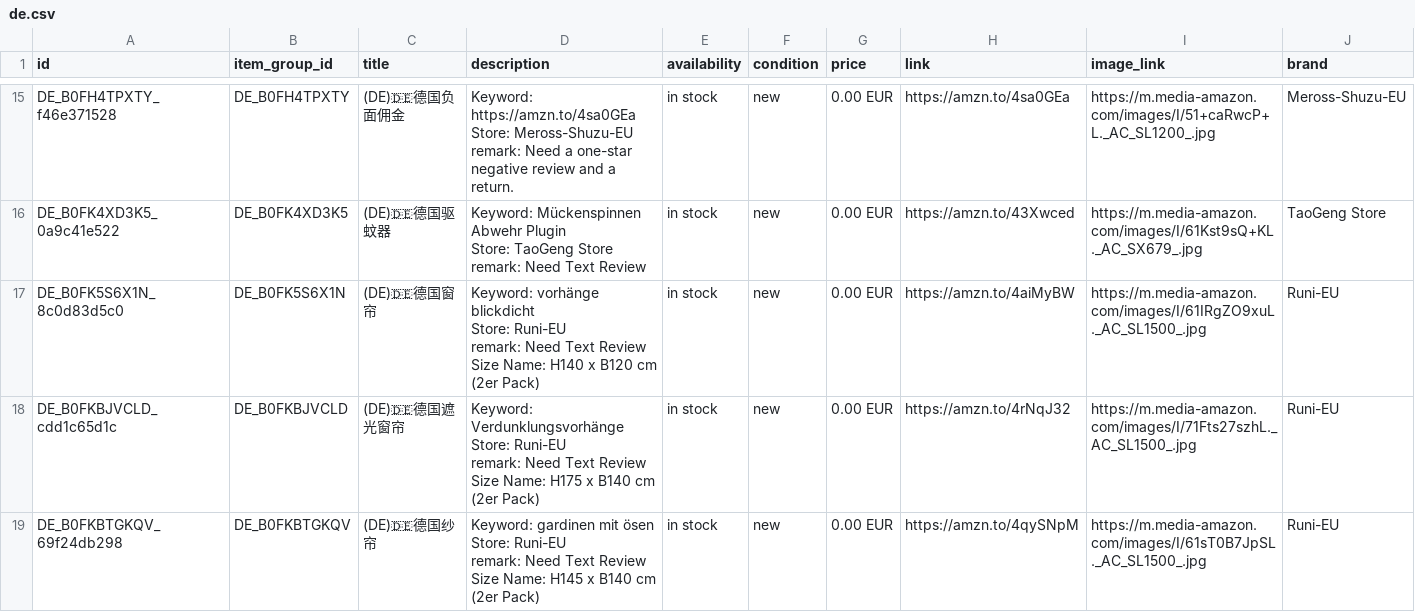
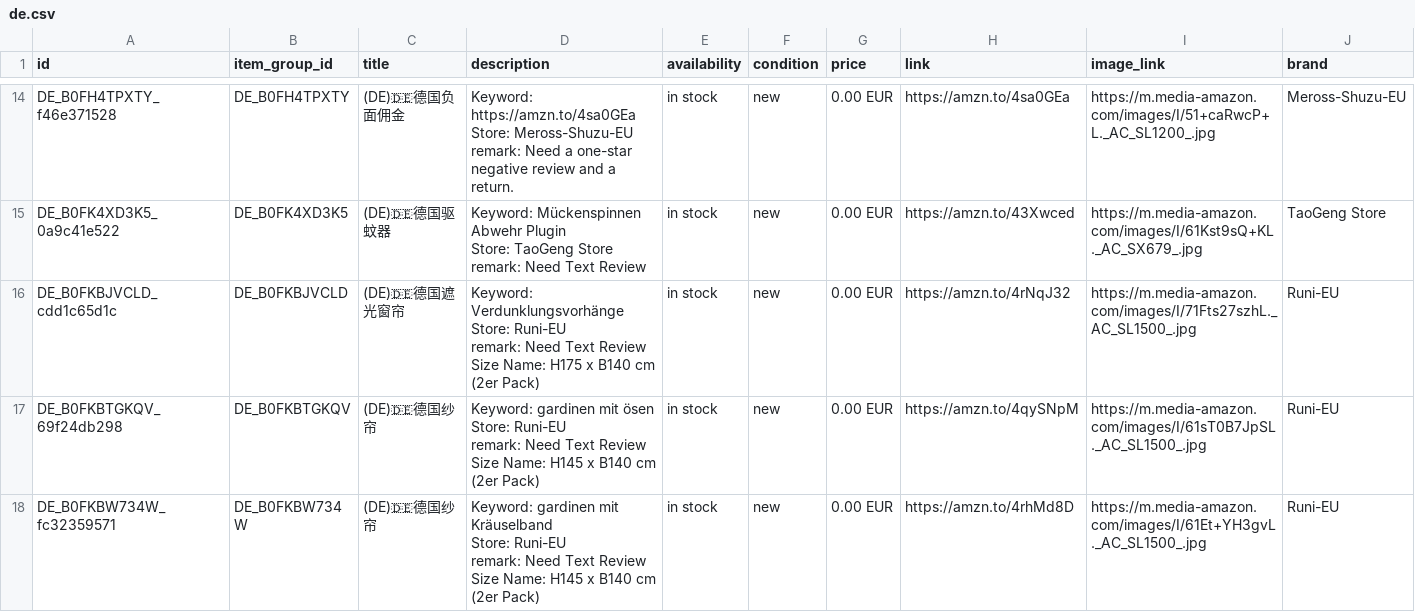
Before and after one commit to dalemy-1/wa-catalog-feed, a CSV file: docs/de.csv, drawn as a sheet; only a part is shown, gaps mark what is left out; the shorter side is filled out with more unchanged rows; the diff covers the shown part only.

```diff
--- a/docs/de.csv
+++ b/docs/de.csv
@@ -45,6 +42,2 @@ Store: TaoGeng Store
 remark: Need Text Review",in stock,new,0.00 EUR,https://amzn.to/43Xwced,https://m.media-amazon.com/images/I/61Kst9sQ+KL._AC_SX679_.jpg,TaoGeng Store
-DE_B0FK5S6X1N_8c0d83d5c0,DE_B0FK5S6X1N,(DE)🇩🇪德国窗帘,"Keyword: vorhänge blickdicht
-Store: Runi-EU
-remark: Need Text Review
-Size Name: H140 x B120 cm (2er Pack)",in stock,new,0.00 EUR,https://amzn.to/4aiMyBW,https://m.media-amazon.com/images/I/61IRgZO9xuL._AC_SL1500_.jpg,Runi-EU
 DE_B0FKBJVCLD_cdd1c65d1c,DE_B0FKBJVCLD,(DE)🇩🇪德国遮光窗帘,"Keyword: Verdunklungsvorhänge
```
Also changed, not shown: 6 removed rows elsewhere in this file, docs/ca.csv, docs/it.csv, 4 other files.
